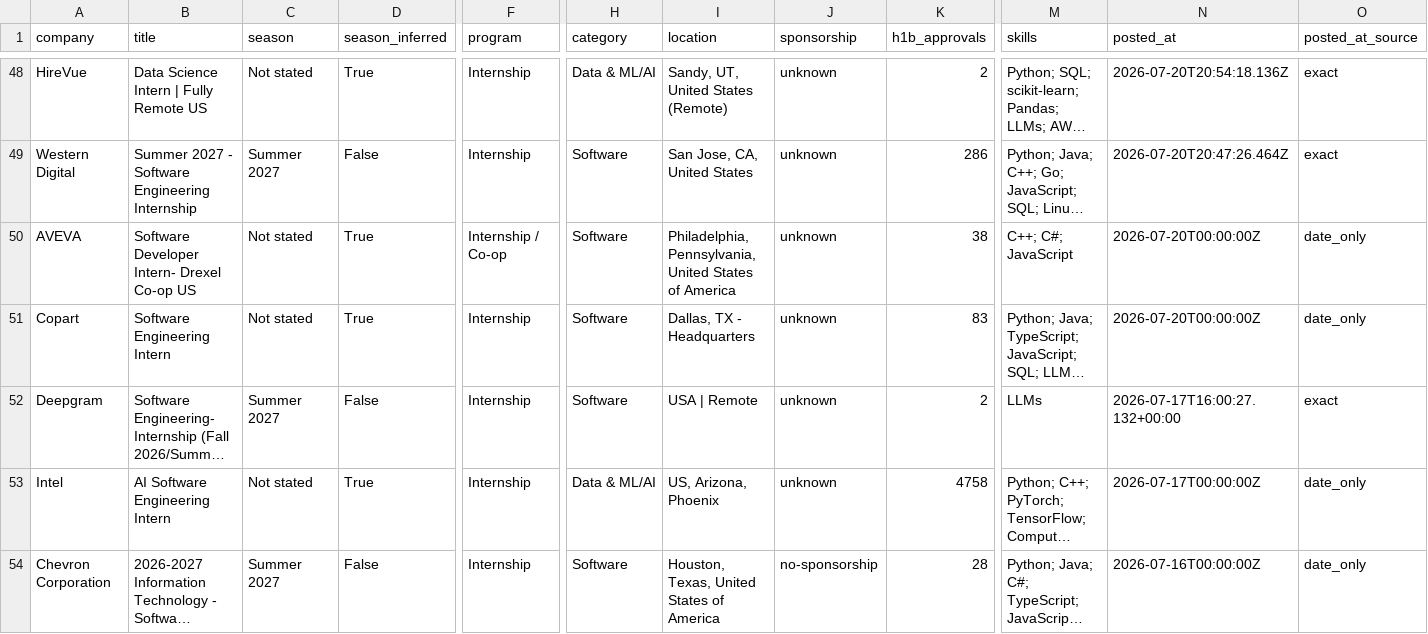
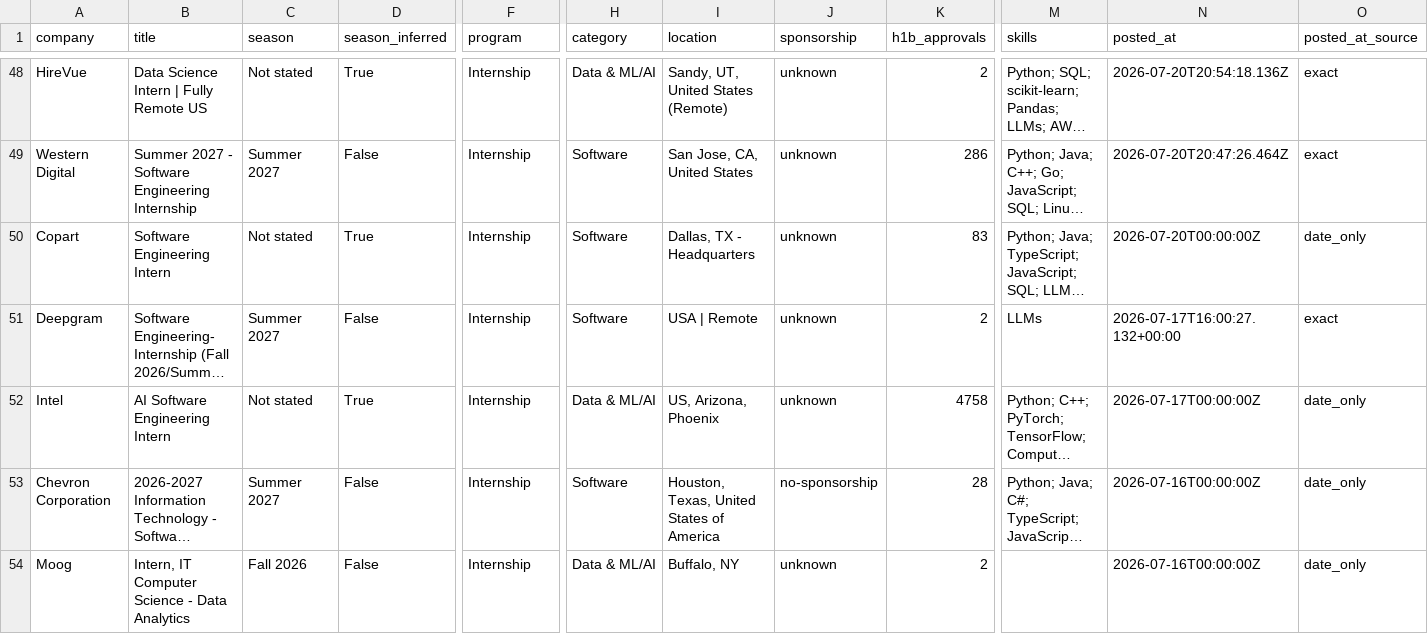
Before and after one commit to EthanChen5291/internship-alerts, a CSV file: data/internships.csv, drawn as a sheet; only a part is shown, gaps mark what is left out; the shorter side is filled out with more unchanged rows; long unchanged cells end in …; rows hold the shown columns only; the diff names each change by its address in the sheet, - before the commit and + after, or states it on an @@ line.

```diff
--- a/data/internships.csv
+++ b/data/internships.csv
-row 50: AVEVA | Software Developer Intern- Drexel Co-op US | Not stated | True | Internship / Co-op | Software | Philadelphia, Pennsylvania, United States of America | unknown | 38 | C++; C#; JavaScript | 2026-07-20T00:00:00Z | date_only
```
Also changed, not shown: docs/internships.csv, 12 other files.
